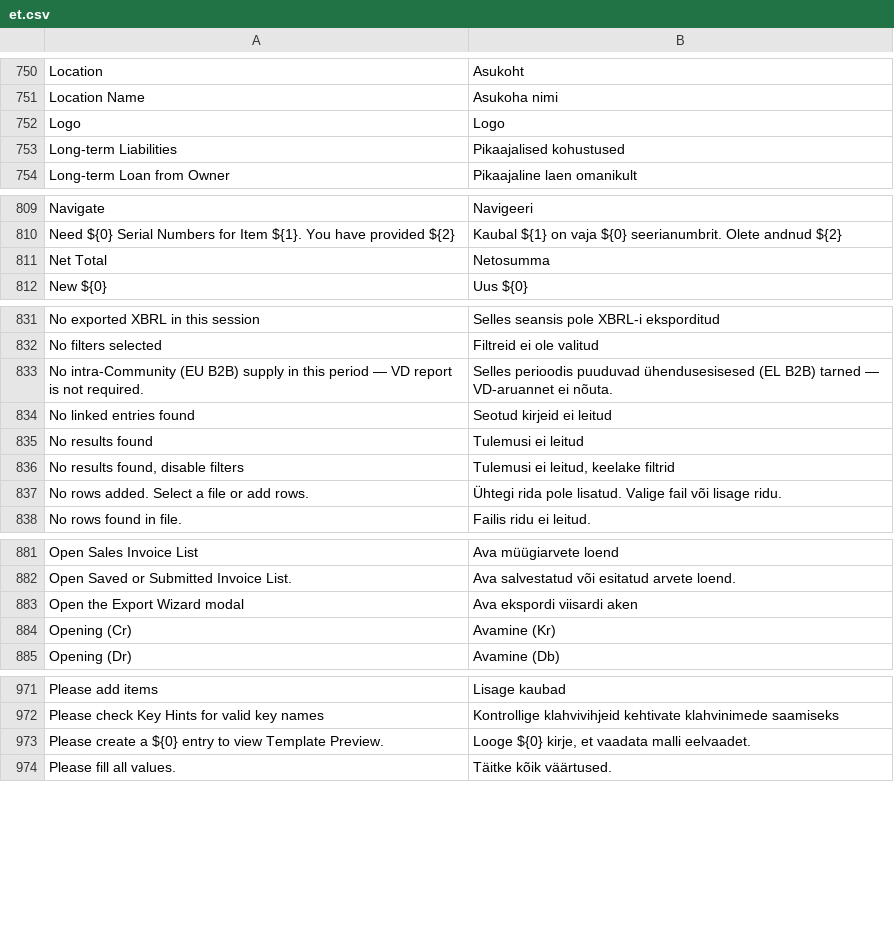
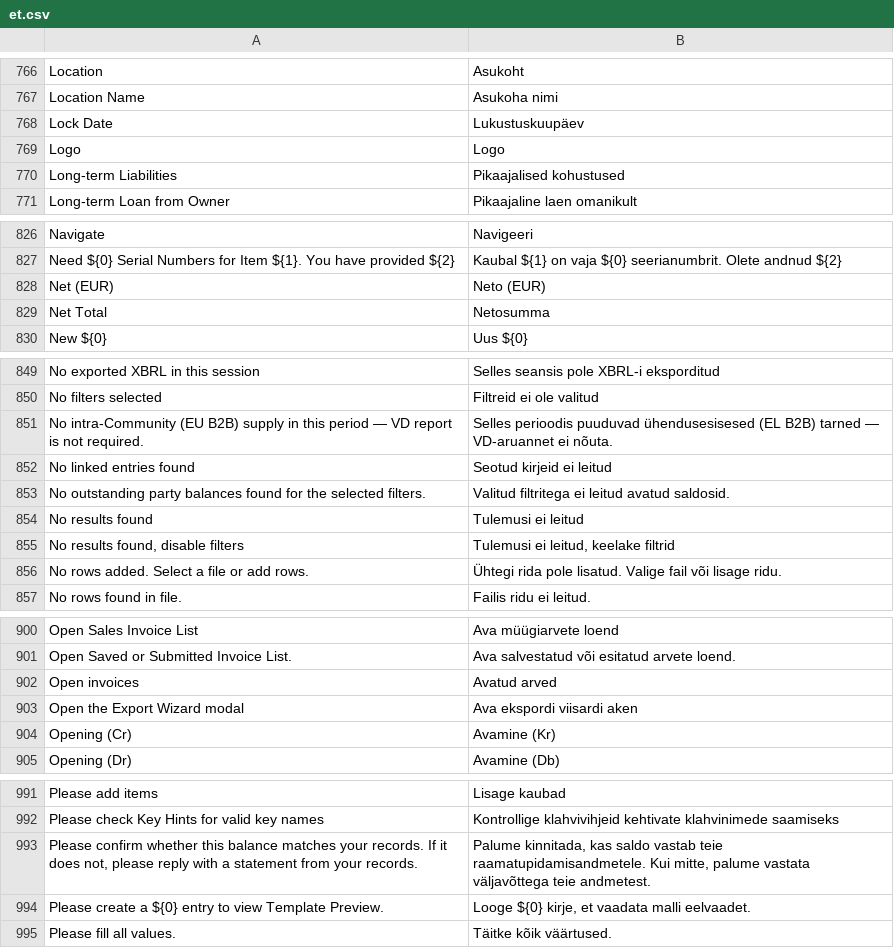
Before and after one commit to wemit/bilantt-local, a CSV file: translations/et.csv, drawn as a sheet; only a part is shown, gaps mark what is left out; the diff covers the shown part only; the diff names each change by its address in the sheet, - before the commit and + after, or states it on an @@ line.

```diff
--- a/translations/et.csv
+++ b/translations/et.csv
+row 768: Lock Date | Lukustuskuupäev
+row 828: Net (EUR) | Neto (EUR)
+row 853: No outstanding party balances found for the selected filters. | Valitud filtritega ei leitud avatud saldosid.
+row 902: Open invoices | Avatud arved
+row 993: Please confirm whether this balance matches your records. If it does not, please reply with a statement from your records. | Palume kinnitada, kas saldo vastab teie raamatupidamisandmetele. Kui mitte, palume vastata väljavõttega teie andmetest.
```
Also changed, not shown: 23 added rows elsewhere in this file, translations/ru.csv, 1 other file.
